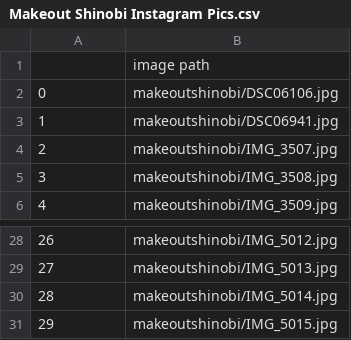
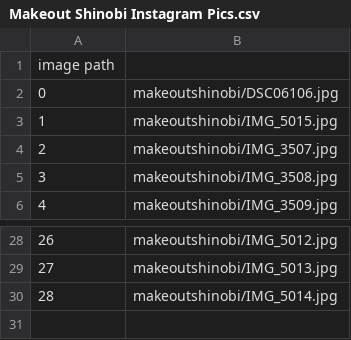
Before and after one commit to rohanevenda/makeoutshinobi, a CSV file: Makeout Shinobi Instagram Pics.csv, drawn as a sheet; only a part is shown, gaps mark what is left out; the diff names each change by its address in the sheet, - before the commit and + after, or states it on an @@ line.

Commit message:
Update Makeout Shinobi Instagram Pics.csv

```diff
--- a/Makeout Shinobi Instagram Pics.csv
+++ b/Makeout Shinobi Instagram Pics.csv
@@ column A renumbered in row 1 @@
-B1: image path
+B1: (empty)
-B3: makeoutshinobi/DSC06941.jpg
+B3: makeoutshinobi/IMG_5015.jpg
-row 31: 29 | makeoutshinobi/IMG_5015.jpg
```
